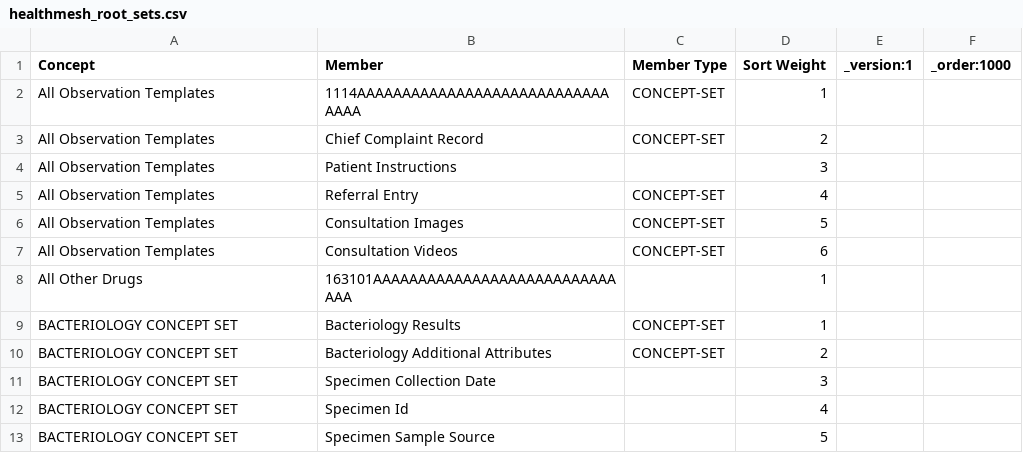
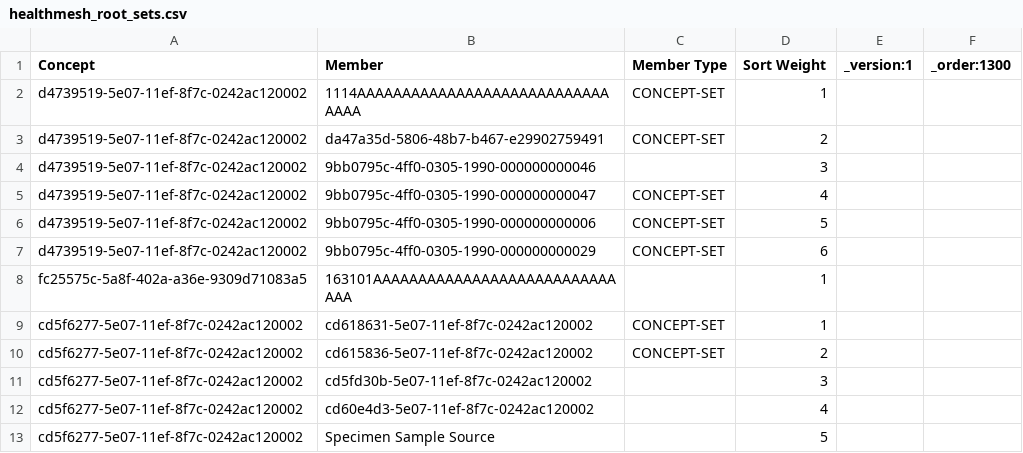
Before and after one commit to healthmeshchile/standard-config, a CSV file: masterdata/configuration/conceptsets/healthmesh_root_sets.csv, drawn as a sheet.

Commit message:
reordenamiento de conceptos

```diff
--- a/masterdata/configuration/conceptsets/healthmesh_root_sets.csv
+++ b/masterdata/configuration/conceptsets/healthmesh_root_sets.csv
@@ -1,13 +1,13 @@
-Concept,Member,Member Type,Sort Weight,_version:1,_order:1000
-All Observation Templates,1114AAAAAAAAAAAAAAAAAAAAAAAAAAAAAAAA,CONCEPT-SET,1,,
-All Observation Templates,Chief Complaint Record,CONCEPT-SET,2,,
-All Observation Templates,Patient Instructions,,3,,
-All Observation Templates,Referral Entry,CONCEPT-SET,4,,
-All Observation Templates,Consultation Images,CONCEPT-SET,5,,
-All Observation Templates,Consultation Videos,CONCEPT-SET,6,,
-All Other Drugs,163101AAAAAAAAAAAAAAAAAAAAAAAAAAAAAA,,1,,
-BACTERIOLOGY CONCEPT SET,Bacteriology Results,CONCEPT-SET,1,,
-BACTERIOLOGY CONCEPT SET,Bacteriology Additional Attributes,CONCEPT-SET,2,,
-BACTERIOLOGY CONCEPT SET,Specimen Collection Date,,3,,
-BACTERIOLOGY CONCEPT SET,Specimen Id,,4,,
-BACTERIOLOGY CONCEPT SET,Specimen Sample Source,,5,,
+Concept,Member,Member Type,Sort Weight,_version:1,_order:1300
+d4739519-5e07-11ef-8f7c-0242ac120002,1114AAAAAAAAAAAAAAAAAAAAAAAAAAAAAAAA,CONCEPT-SET,1,,
+d4739519-5e07-11ef-8f7c-0242ac120002,da47a35d-5806-48b7-b467-e29902759491,CONCEPT-SET,2,,
+d4739519-5e07-11ef-8f7c-0242ac120002,9bb0795c-4ff0-0305-1990-000000000046,,3,,
+d4739519-5e07-11ef-8f7c-0242ac120002,9bb0795c-4ff0-0305-1990-000000000047,CONCEPT-SET,4,,
+d4739519-5e07-11ef-8f7c-0242ac120002,9bb0795c-4ff0-0305-1990-000000000006,CONCEPT-SET,5,,
+d4739519-5e07-11ef-8f7c-0242ac120002,9bb0795c-4ff0-0305-1990-000000000029,CONCEPT-SET,6,,
+fc25575c-5a8f-402a-a36e-9309d71083a5,163101AAAAAAAAAAAAAAAAAAAAAAAAAAAAAA,,1,,
+cd5f6277-5e07-11ef-8f7c-0242ac120002,cd618631-5e07-11ef-8f7c-0242ac120002,CONCEPT-SET,1,,
+cd5f6277-5e07-11ef-8f7c-0242ac120002,cd615836-5e07-11ef-8f7c-0242ac120002,CONCEPT-SET,2,,
+cd5f6277-5e07-11ef-8f7c-0242ac120002,cd5fd30b-5e07-11ef-8f7c-0242ac120002,,3,,
+cd5f6277-5e07-11ef-8f7c-0242ac120002,cd60e4d3-5e07-11ef-8f7c-0242ac120002,,4,,
+cd5f6277-5e07-11ef-8f7c-0242ac120002,Specimen Sample Source,,5,,
```
Also changed, not shown: 11 other files.
